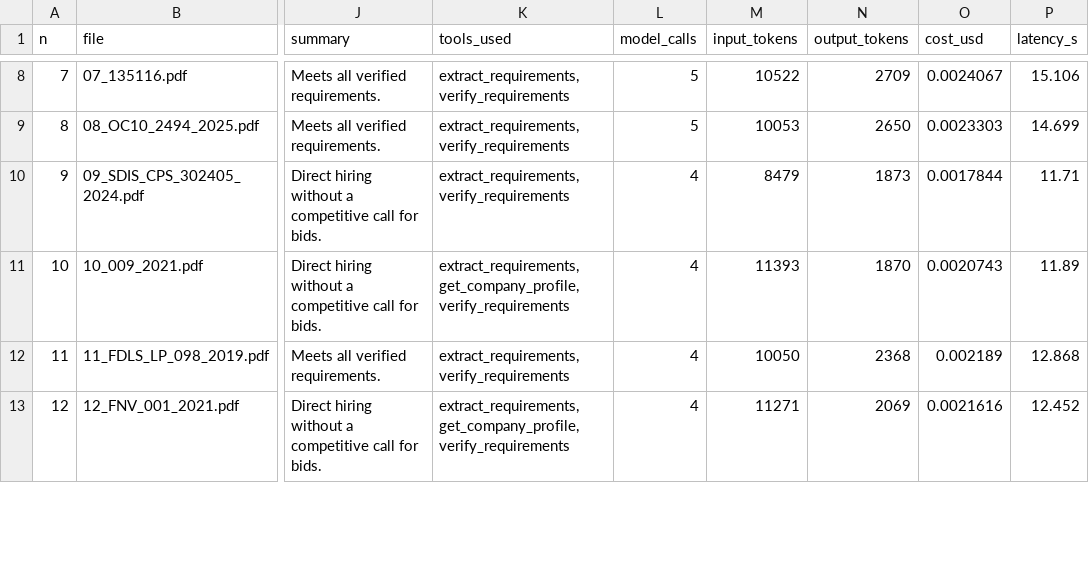
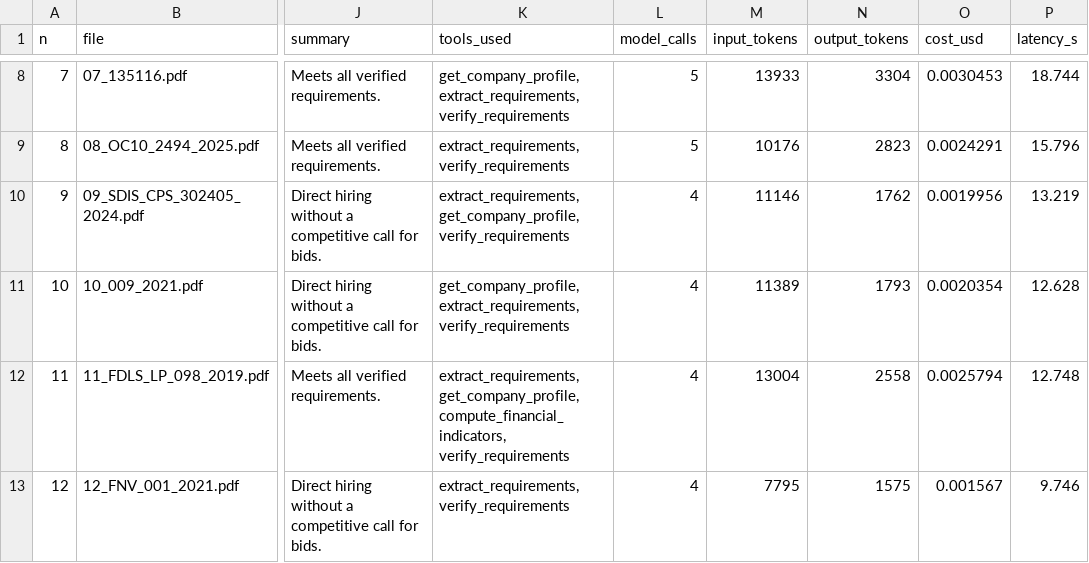
Before and after one commit to EstebanGZam/taller_agente, a CSV file: results/eligibility_processes.csv, drawn as a sheet; only a part is shown, gaps mark what is left out; the diff covers the shown part only; the diff names each change by its address in the sheet, - before the commit and + after, or states it on an @@ line.

```diff
--- a/results/eligibility_processes.csv
+++ b/results/eligibility_processes.csv
-K8 (tools_used): extract_requirements, verify_requirements
+K8 (tools_used): get_company_profile, extract_requirements, verify_requirements
-M8 (input_tokens): 10522
+M8 (input_tokens): 13933
-N8 (output_tokens): 2709
+N8 (output_tokens): 3304
-O8 (cost_usd): 0.0024067
+O8 (cost_usd): 0.0030453
-P8 (latency_s): 15.106
+P8 (latency_s): 18.744
-M9 (input_tokens): 10053
+M9 (input_tokens): 10176
-N9 (output_tokens): 2650
+N9 (output_tokens): 2823
-O9 (cost_usd): 0.0023303
+O9 (cost_usd): 0.0024291
-P9 (latency_s): 14.699
+P9 (latency_s): 15.796
-K10 (tools_used): extract_requirements, verify_requirements
+K10 (tools_used): extract_requirements, get_company_profile, verify_requirements
-M10 (input_tokens): 8479
+M10 (input_tokens): 11146
-N10 (output_tokens): 1873
+N10 (output_tokens): 1762
-O10 (cost_usd): 0.0017844
+O10 (cost_usd): 0.0019956
-P10 (latency_s): 11.71
+P10 (latency_s): 13.219
-K11 (tools_used): extract_requirements, get_company_profile, verify_requirements
+K11 (tools_used): get_company_profile, extract_requirements, verify_requirements
-M11 (input_tokens): 11393
+M11 (input_tokens): 11389
-N11 (output_tokens): 1870
+N11 (output_tokens): 1793
-O11 (cost_usd): 0.0020743
+O11 (cost_usd): 0.0020354
-P11 (latency_s): 11.89
+P11 (latency_s): 12.628
-K12 (tools_used): extract_requirements, verify_requirements
+K12 (tools_used): extract_requirements, get_company_profile, compute_financial_indicators, verify_requirements
-M12 (input_tokens): 10050
+M12 (input_tokens): 13004
-N12 (output_tokens): 2368
+N12 (output_tokens): 2558
-O12 (cost_usd): 0.002189
+O12 (cost_usd): 0.0025794
-P12 (latency_s): 12.868
+P12 (latency_s): 12.748
-K13 (tools_used): extract_requirements, get_company_profile, verify_requirements
+K13 (tools_used): extract_requirements, verify_requirements
-M13 (input_tokens): 11271
+M13 (input_tokens): 7795
-N13 (output_tokens): 2069
+N13 (output_tokens): 1575
-O13 (cost_usd): 0.0021616
+O13 (cost_usd): 0.001567
-P13 (latency_s): 12.452
+P13 (latency_s): 9.746
```
Also changed, not shown: 67 edited cells elsewhere in this file, 9 other files.
